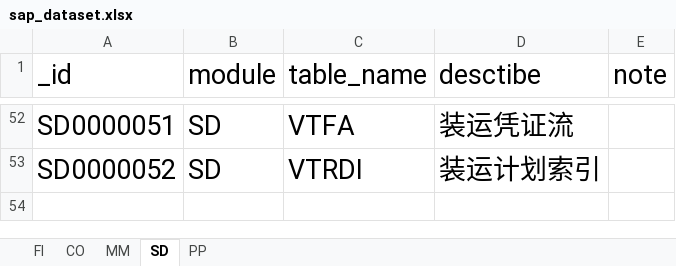
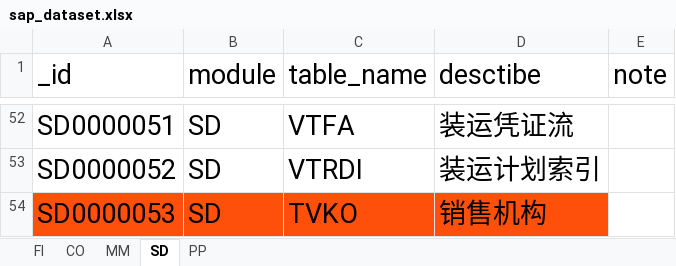
Before and after one commit to CHENSHUAI6/enjoyShare, an Excel workbook: 云数据库上传模板/sap_dataset.xlsx, sheet SD, drawn as a sheet; only a part is shown, gaps mark what is left out; values as stored, in another font and other column widths than the file's, no borders; the diff names each change by its address in the sheet, - before the commit and + after, or states it on an @@ line.

```diff
--- a/云数据库上传模板/sap_dataset.xlsx (sheet SD)
+++ b/云数据库上传模板/sap_dataset.xlsx (sheet SD)
+row 54: SD0000053 | SD | TVKO | 销售机构
```
Also changed, not shown: sheet MM, 8 other files.
